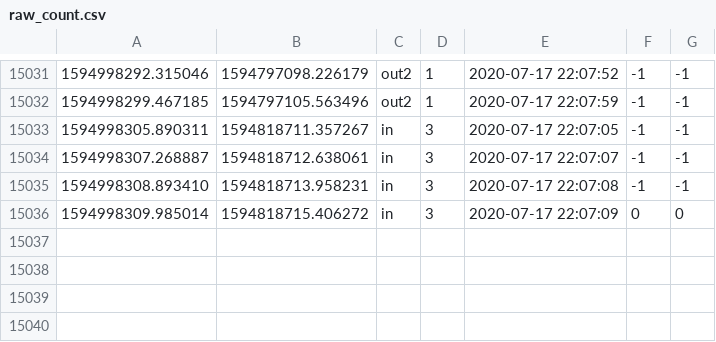
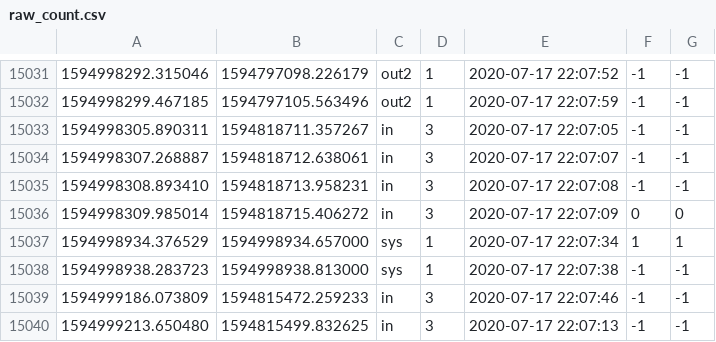
Before and after one commit to nguansak/gate-io, a CSV file: data/2020-07-17/raw_count.csv, drawn as a sheet; only a part is shown, gaps mark what is left out.

```diff
--- a/data/2020-07-17/raw_count.csv
+++ b/data/2020-07-17/raw_count.csv
@@ -15036 +15036,5 @@
 1594998309.985014,1594818715.406272,in,3,"2020-07-17 22:07:09",0,0
+1594998934.376529,1594998934.657000,sys,1,"2020-07-17 22:07:34",1,1
+1594998938.283723,1594998938.813000,sys,1,"2020-07-17 22:07:38",-1,-1
+1594999186.073809,1594815472.259233,in,3,"2020-07-17 22:07:46",-1,-1
+1594999213.650480,1594815499.832625,in,3,"2020-07-17 22:07:13",-1,-1
```
Also changed, not shown: 8 other files.
